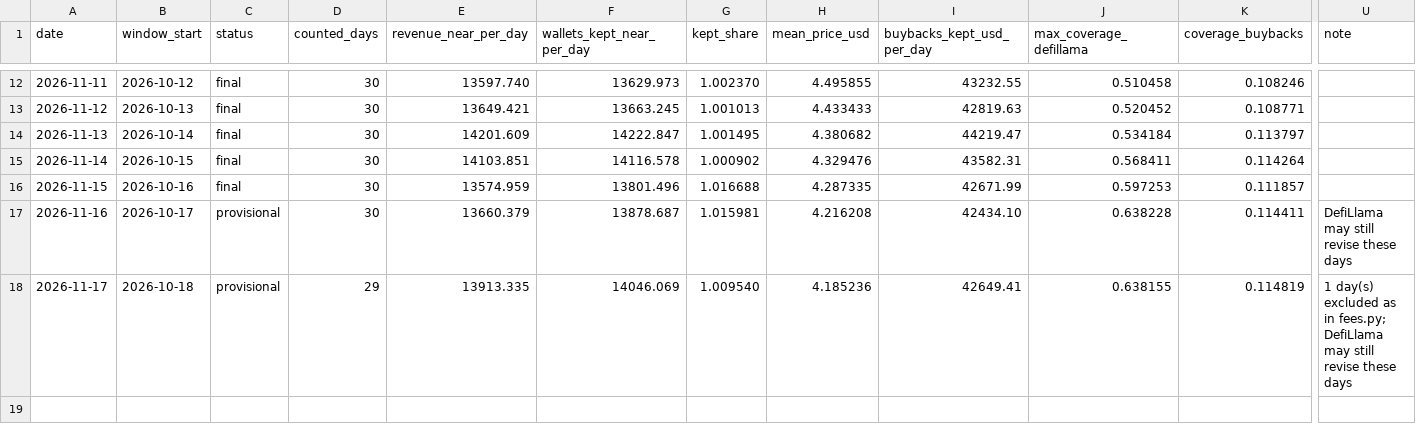
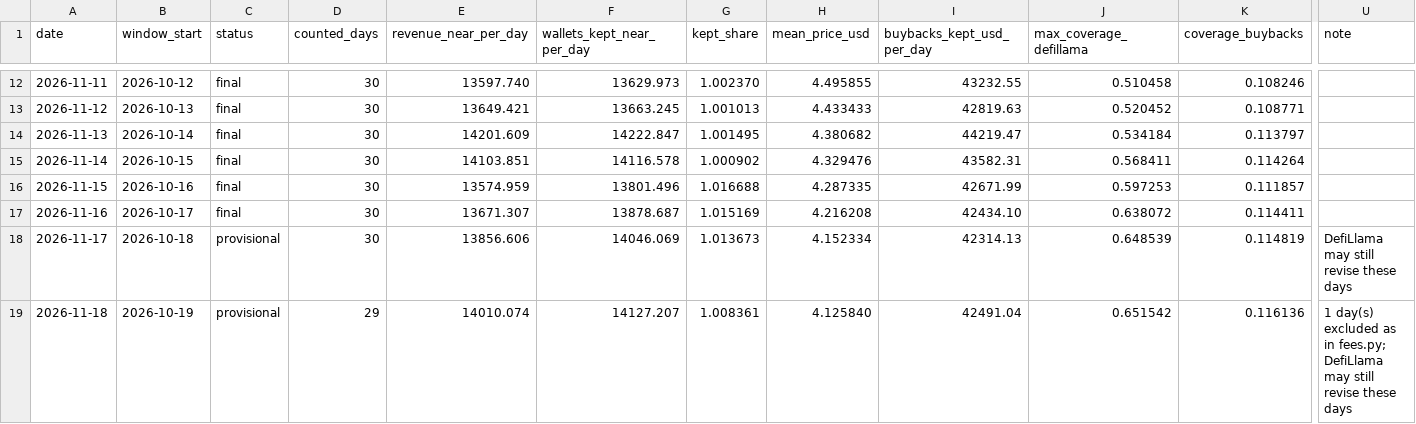
Before and after one commit to nikolaskahris-png/near-thesis-data, a CSV file: data/rating.csv, drawn as a sheet; only a part is shown, gaps mark what is left out; rows hold the shown columns only; the diff names each change by its address in the sheet, - before the commit and + after, or states it on an @@ line.

```diff
--- a/data/rating.csv
+++ b/data/rating.csv
-C17 (status): provisional
+C17 (status): final
-E17 (revenue_near_per_day): 13660.379
+E17 (revenue_near_per_day): 13671.307
-G17 (kept_share): 1.015981
+G17 (kept_share): 1.015169
-J17 (max_coverage_defillama): 0.638228
+J17 (max_coverage_defillama): 0.638072
-U17 (note): DefiLlama may still revise these days
+U17 (note): (empty)
-D18 (counted_days): 29
+D18 (counted_days): 30
-E18 (revenue_near_per_day): 13913.335
+E18 (revenue_near_per_day): 13856.606
-G18 (kept_share): 1.009540
+G18 (kept_share): 1.013673
-H18 (mean_price_usd): 4.185236
+H18 (mean_price_usd): 4.152334
-I18 (buybacks_kept_usd_per_day): 42649.41
+I18 (buybacks_kept_usd_per_day): 42314.13
-J18 (max_coverage_defillama): 0.638155
+J18 (max_coverage_defillama): 0.648539
-U18 (note): 1 day(s) excluded as in fees.py; DefiLlama may…
+U18 (note): DefiLlama may…
+row 19: 2026-11-18 | 2026-10-19 | provisional | 29 | 14010.074 | 14127.207 | 1.008361 | 4.125840 | 42491.04 | 0.651542 | 0.116136 | 1 day(s) excluded as in fees.py; DefiLlama may still revise these days
```
Also changed, not shown: data/history.csv, data/upgrade_watch.csv, 34 other files.
